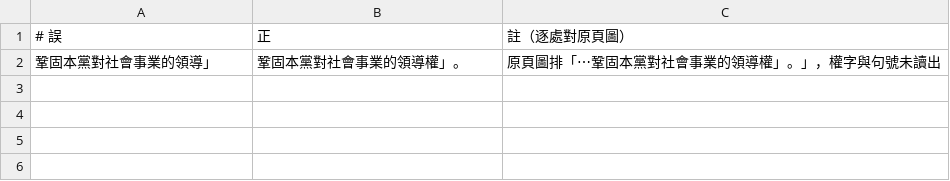
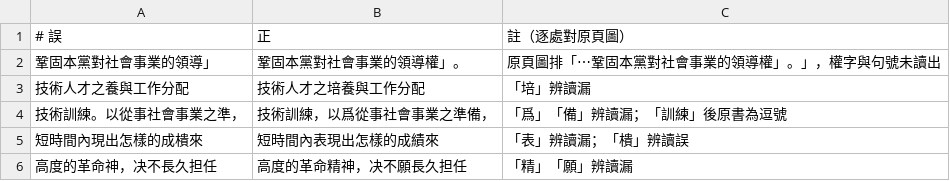
Before and after one commit to mt019/zhu-jiahua-research-data, a TSV file: data/materials/external/SRC-nlc-dang-de-zuzhi-yu-lingdao-1944/corrections/pg-74.tsv, drawn as a sheet.

```diff
--- a/data/materials/external/SRC-nlc-dang-de-zuzhi-yu-lingdao-1944/corrections/pg-74.tsv
+++ b/data/materials/external/SRC-nlc-dang-de-zuzhi-yu-lingdao-1944/corrections/pg-74.tsv
@@ -2 +2,5 @@
 鞏固本黨對社會事業的領導」	鞏固本黨對社會事業的領導權」。	原頁圖排「⋯鞏固本黨對社會事業的領導權」。」，權字與句號未讀出
+技術人才之養與工作分配	技術人才之培養與工作分配	「培」辨讀漏
+技術訓練。以從事社會事業之準，	技術訓練，以爲從事社會事業之準備，	「爲」「備」辨讀漏；「訓練」後原書為逗號
+短時間內現出怎樣的成樻來	短時間內表現出怎樣的成績來	「表」辨讀漏；「樻」辨讀誤
+高度的革命神，决不長久担任	高度的革命精神，决不願長久担任	「精」「願」辨讀漏
```
Also changed, not shown: data/materials/external/SRC-nlc-dang-de-zuzhi-yu-lingdao-1944/corrections/pg-08.tsv, data/materials/external/SRC-nlc-dang-de-zuzhi-yu-lingdao-1944/corrections/pg-27.tsv, 46 other files.
